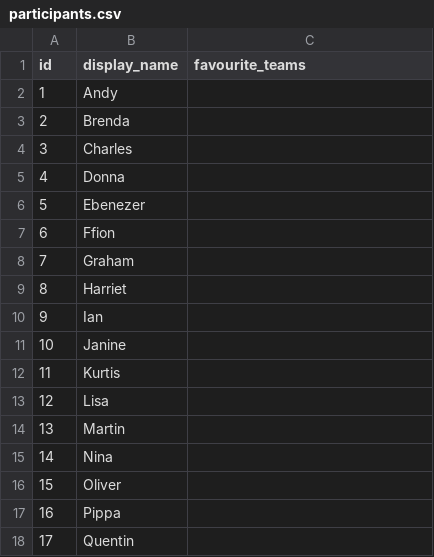
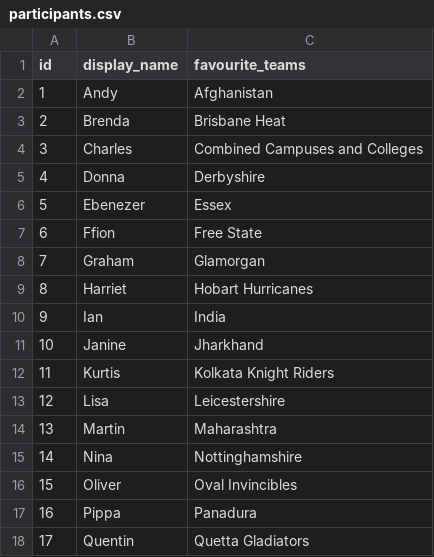
Before and after one commit to ADBond/cricket-competition, a CSV file: competitions/mens_t20_world_cup_2021/data/participants.csv, drawn as a sheet.

```diff
--- a/competitions/mens_t20_world_cup_2021/data/participants.csv
+++ b/competitions/mens_t20_world_cup_2021/data/participants.csv
@@ -1,18 +1,18 @@
 id,display_name,favourite_teams
-1,Andy,
-2,Brenda,
-3,Charles,
-4,Donna,
-5,Ebenezer
-6,Ffion
-7,Graham
-8,Harriet
-9,Ian
-10,Janine
-11,Kurtis
-12,Lisa
-13,Martin
-14,Nina
-15,Oliver
-16,Pippa
-17,Quentin
+1,Andy,Afghanistan
+2,Brenda,Brisbane Heat
+3,Charles,Combined Campuses and Colleges
+4,Donna,Derbyshire
+5,Ebenezer,Essex
+6,Ffion,Free State
+7,Graham,Glamorgan
+8,Harriet,Hobart Hurricanes
+9,Ian,India
+10,Janine,Jharkhand
+11,Kurtis,Kolkata Knight Riders
+12,Lisa,Leicestershire
+13,Martin,Maharashtra
+14,Nina,Nottinghamshire
+15,Oliver,Oval Invincibles
+16,Pippa,Panadura
+17,Quentin,Quetta Gladiators
```
Also changed, not shown: 2 other files.
